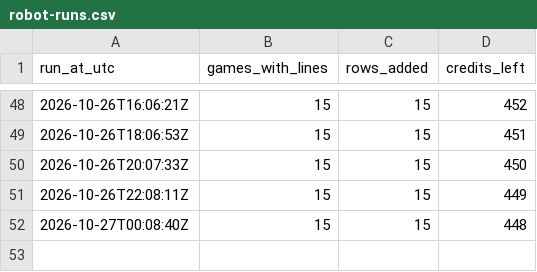
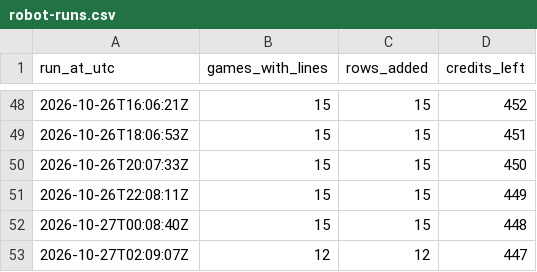
Before and after one commit to James72766/nfl-47-tracker, a CSV file: data/robot-runs.csv, drawn as a sheet; only a part is shown, gaps mark what is left out; the diff names each change by its address in the sheet, - before the commit and + after, or states it on an @@ line.

```diff
--- a/data/robot-runs.csv
+++ b/data/robot-runs.csv
+row 53: 2026-10-27T02:09:07Z | 12 | 12 | 447
```
Also changed, not shown: data/betmgm-lines.csv, data/research-flags.csv, 1 other file.
